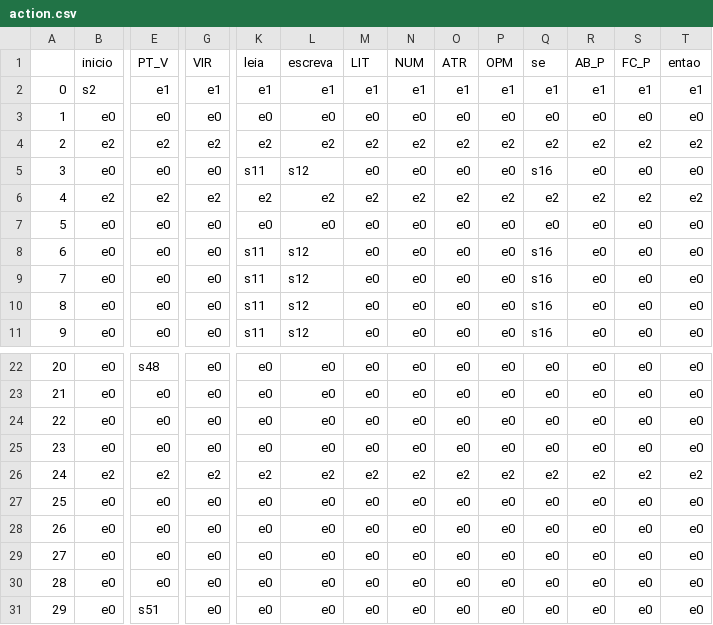
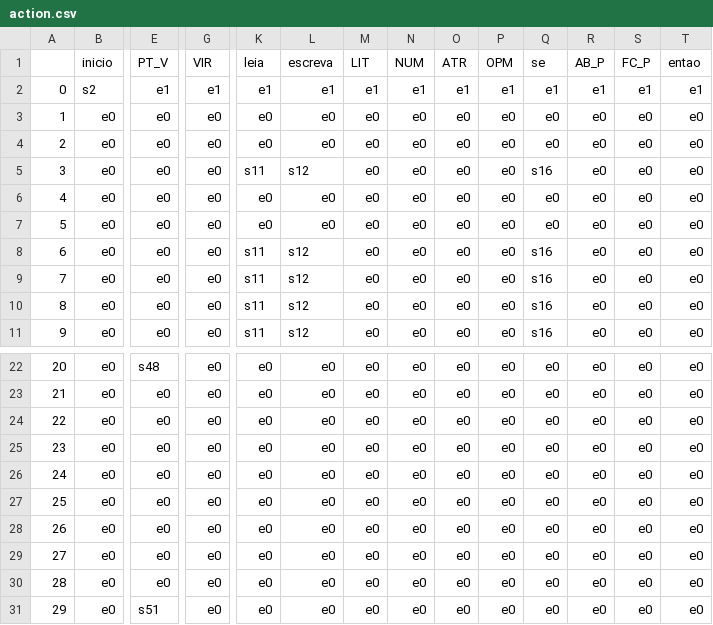
Before and after one commit to PedroASB/compilador-mgol, a CSV file: analisador/sintatico/tables/action.csv, drawn as a sheet; only a part is shown, gaps mark what is left out; the diff covers the shown part only; the diff names each change by its address in the sheet, - before the commit and + after, or states it on an @@ line.

Commit message:
refactor: Muda todos os códigos de erro para e0

```diff
--- a/analisador/sintatico/tables/action.csv
+++ b/analisador/sintatico/tables/action.csv
-B4 (inicio): e2
+B4 (inicio): e0
-E4 (PT_V): e2
+E4 (PT_V): e0
-G4 (VIR): e2
+G4 (VIR): e0
-K4 (leia): e2
+K4 (leia): e0
-L4 (escreva): e2
+L4 (escreva): e0
-M4 (LIT): e2
+M4 (LIT): e0
-N4 (NUM): e2
+N4 (NUM): e0
-O4 (ATR): e2
+O4 (ATR): e0
-P4 (OPM): e2
+P4 (OPM): e0
-Q4 (se): e2
+Q4 (se): e0
-R4 (AB_P): e2
+R4 (AB_P): e0
-S4 (FC_P): e2
+S4 (FC_P): e0
-T4 (entao): e2
+T4 (entao): e0
-B6 (inicio): e2
+B6 (inicio): e0
-E6 (PT_V): e2
+E6 (PT_V): e0
-G6 (VIR): e2
+G6 (VIR): e0
-K6 (leia): e2
+K6 (leia): e0
-L6 (escreva): e2
+L6 (escreva): e0
-M6 (LIT): e2
+M6 (LIT): e0
-N6 (NUM): e2
+N6 (NUM): e0
-O6 (ATR): e2
+O6 (ATR): e0
-P6 (OPM): e2
+P6 (OPM): e0
-Q6 (se): e2
+Q6 (se): e0
-R6 (AB_P): e2
+R6 (AB_P): e0
-S6 (FC_P): e2
+S6 (FC_P): e0
-T6 (entao): e2
+T6 (entao): e0
-B26 (inicio): e2
+B26 (inicio): e0
-E26 (PT_V): e2
+E26 (PT_V): e0
-G26 (VIR): e2
+G26 (VIR): e0
-K26 (leia): e2
+K26 (leia): e0
-L26 (escreva): e2
+L26 (escreva): e0
-M26 (LIT): e2
+M26 (LIT): e0
-N26 (NUM): e2
+N26 (NUM): e0
-O26 (ATR): e2
+O26 (ATR): e0
-P26 (OPM): e2
+P26 (OPM): e0
-Q26 (se): e2
+Q26 (se): e0
-R26 (AB_P): e2
+R26 (AB_P): e0
-S26 (FC_P): e2
+S26 (FC_P): e0
-T26 (entao): e2
+T26 (entao): e0
```
Also changed, not shown: 116 edited cells elsewhere in this file.
